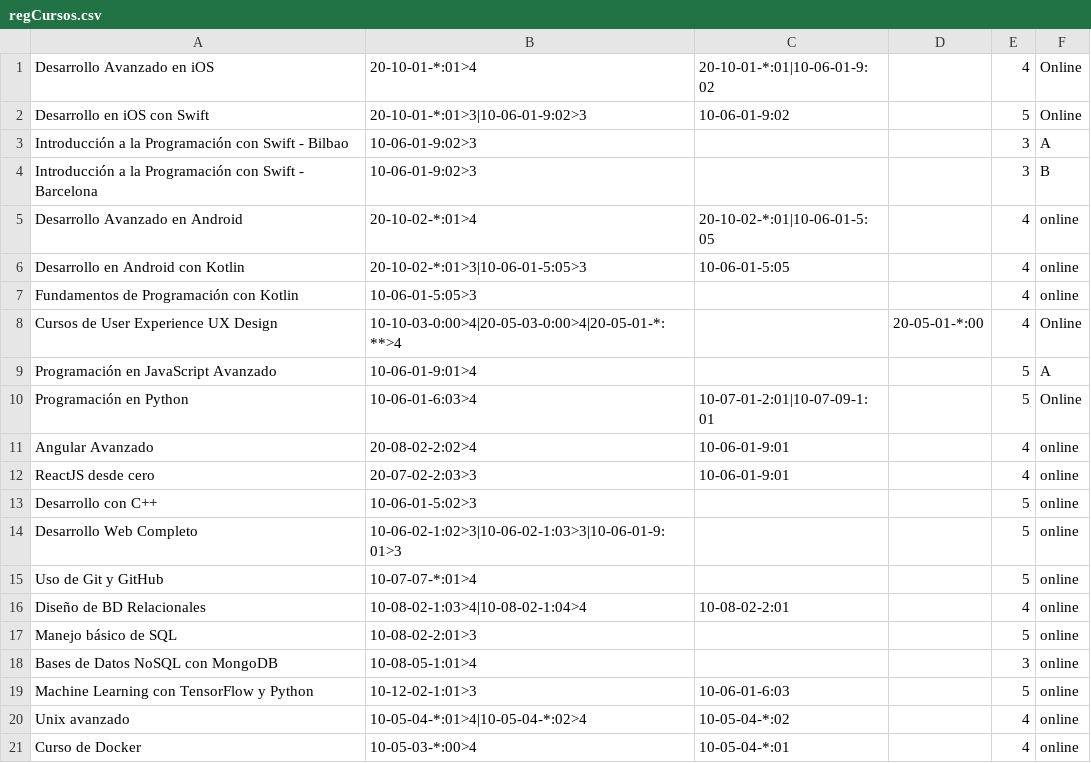
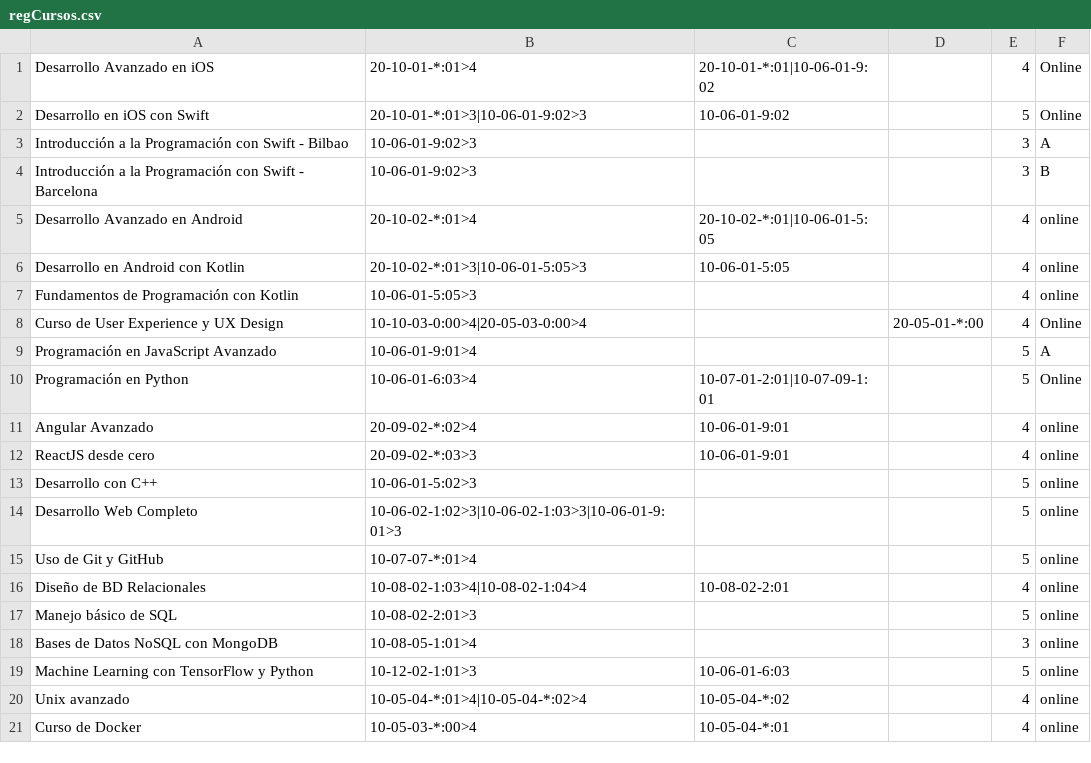
Before and after one commit to SRtesis/tesis-files, a CSV file: regCursos.csv, drawn as a sheet.

Commit message:
Update regCursos.csv

```diff
--- a/regCursos.csv
+++ b/regCursos.csv
@@ -7,7 +7,7 @@ Desarrollo en Android con Kotlin;20-10-02-*:01>3|10-06-01-5:05>3;10-06-01-5:05;;
 Fundamentos de Programación con Kotlin;10-06-01-5:05>3;;;4;online;;;;
-Cursos de User Experience UX Design;10-10-03-0:00>4|20-05-03-0:00>4|20-05-01-*:**>4;;20-05-01-*:00;4;Online;;;;
+Curso de User Experience y UX Design;10-10-03-0:00>4|20-05-03-0:00>4;;20-05-01-*:00;4;Online;;;;
 Programación en JavaScript Avanzado;10-06-01-9:01>4;;;5;A;;;;
 Programación en Python;10-06-01-6:03>4;10-07-01-2:01|10-07-09-1:01;;5;Online;;;;
-Angular Avanzado;20-08-02-2:02>4;10-06-01-9:01;;4;online;;;;
-ReactJS desde cero;20-07-02-2:03>3;10-06-01-9:01;;4;online;;;;
+Angular Avanzado;20-09-02-*:02>4;10-06-01-9:01;;4;online;;;;
+ReactJS desde cero;20-09-02-*:03>3;10-06-01-9:01;;4;online;;;;
 Desarrollo con C++;10-06-01-5:02>3;;;5;online;;;;
```
